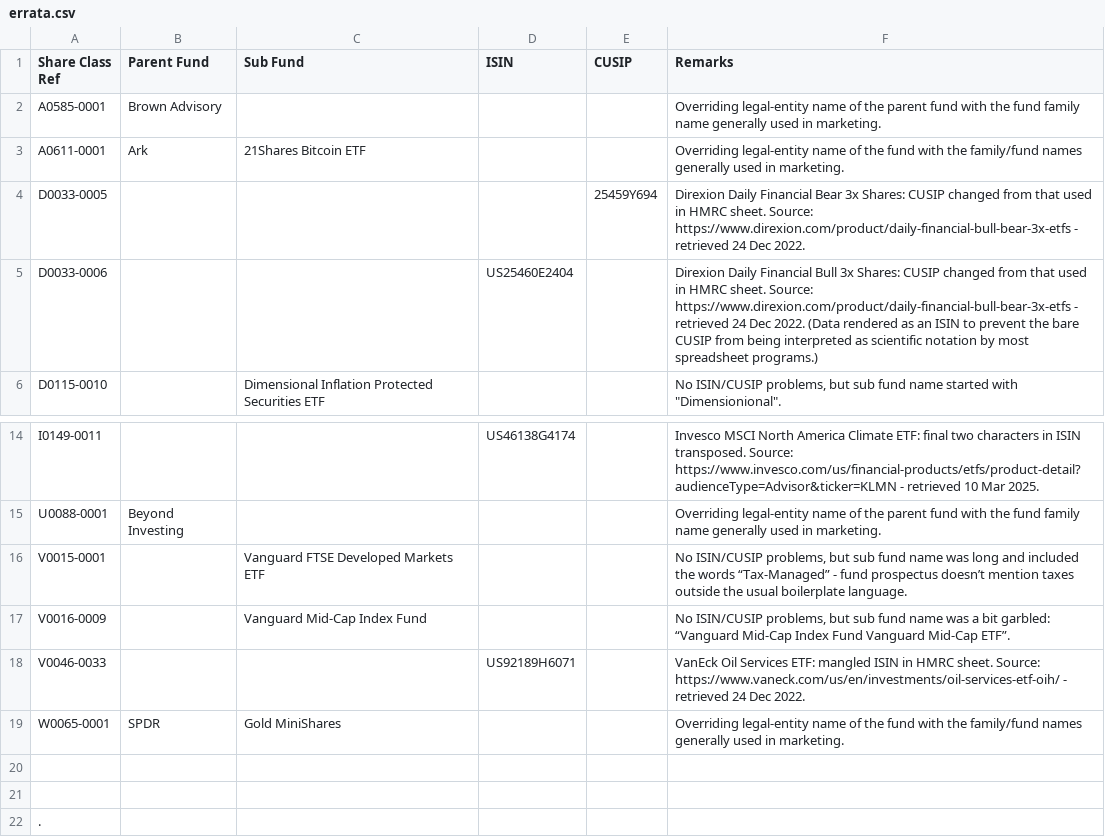
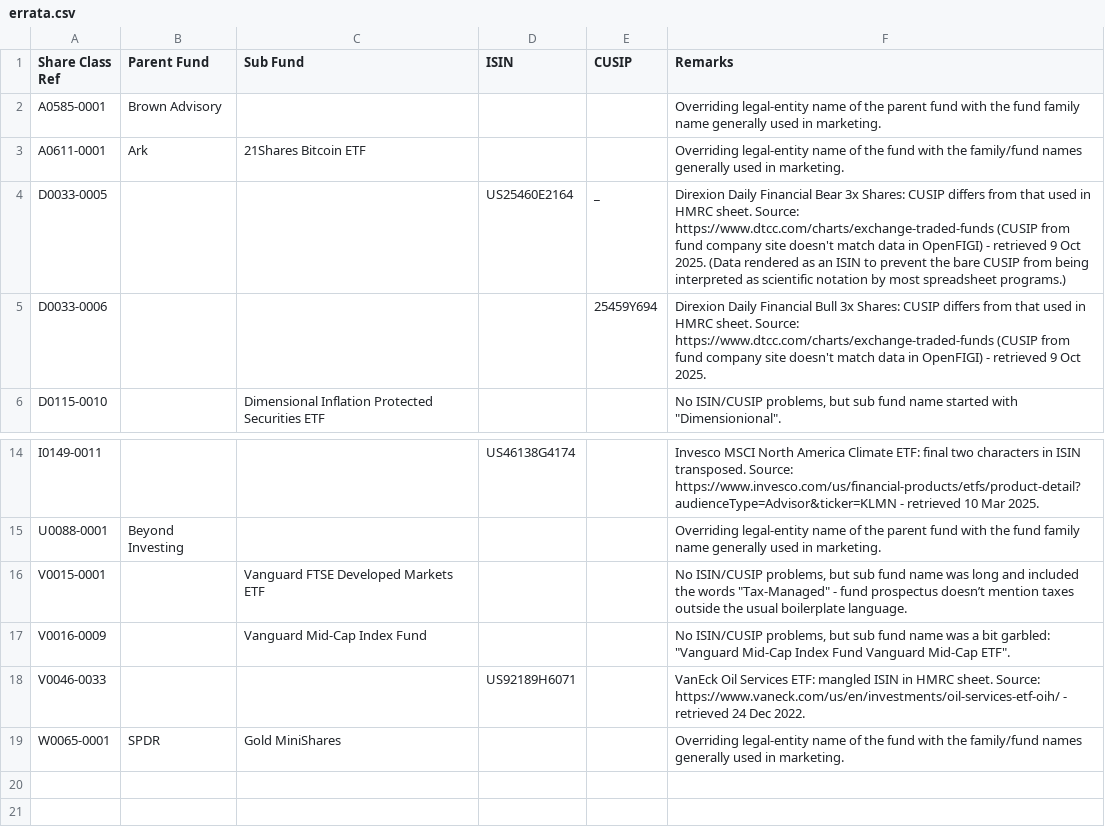
Before and after one commit to bhbarongreenback/uk-reporting-etfs, a CSV file: data/errata.csv, drawn as a sheet; only a part is shown, gaps mark what is left out.

Commit message:
erratum to the erratum: CUSIPs of FAS and FAZ were transposed - discovered after FAZ CUSIP changed after reverse split

```diff
--- a/data/errata.csv
+++ b/data/errata.csv
@@ -3,4 +3,4 @@ A0585-0001,Brown Advisory,,,,Overriding legal-entity name of the parent fund wit
 A0611-0001,Ark,21Shares Bitcoin ETF,,,Overriding legal-entity name of the fund with the family/fund names generally used in marketing.
-D0033-0005,,,,25459Y694,Direxion Daily Financial Bear 3x Shares: CUSIP changed from that used in HMRC sheet.  Source: https://www.direxion.com/product/daily-financial-bull-bear-3x-etfs - retrieved 24 Dec 2022.
-D0033-0006,,,US25460E2404,,Direxion Daily Financial Bull 3x Shares: CUSIP changed from that used in HMRC sheet.  Source: https://www.direxion.com/product/daily-financial-bull-bear-3x-etfs - retrieved 24 Dec 2022.  (Data rendered as an ISIN to prevent the bare CUSIP from being interpreted as scientific notation by most spreadsheet programs.)
+D0033-0005,,,US25460E2164,_,Direxion Daily Financial Bear 3x Shares: CUSIP differs from that used in HMRC sheet.  Source: https://www.dtcc.com/charts/exchange-traded-funds (CUSIP from fund company site doesn't match data in OpenFIGI) - retrieved 9 Oct 2025.  (Data rendered as an ISIN to prevent the bare CUSIP from being interpreted as scientific notation by most spreadsheet programs.)
+D0033-0006,,,,25459Y694,Direxion Daily Financial Bull 3x Shares: CUSIP differs from that used in HMRC sheet.  Source: https://www.dtcc.com/charts/exchange-traded-funds (CUSIP from fund company site doesn't match data in OpenFIGI) - retrieved 9 Oct 2025.
 D0115-0010,,Dimensional Inflation Protected Securities ETF,,,"No ISIN/CUSIP problems, but sub fund name started with ""Dimensionional""."
@@ -15,8 +15,5 @@ I0149-0011,,,US46138G4174,,Invesco MSCI North America Climate ETF: final two cha
 U0088-0001,Beyond Investing,,,,Overriding legal-entity name of the parent fund with the fund family name generally used in marketing.
-V0015-0001,,Vanguard FTSE Developed Markets ETF,,,"No ISIN/CUSIP problems, but sub fund name was long and included the words “Tax-Managed” - fund prospectus doesn’t mention taxes outside the usual boilerplate language."
-V0016-0009,,Vanguard Mid-Cap Index Fund,,,"No ISIN/CUSIP problems, but sub fund name was a bit garbled: “Vanguard Mid-Cap Index Fund Vanguard Mid-Cap ETF”."
+V0015-0001,,Vanguard FTSE Developed Markets ETF,,,"No ISIN/CUSIP problems, but sub fund name was long and included the words ""Tax-Managed"" - fund prospectus doesn’t mention taxes outside the usual boilerplate language."
+V0016-0009,,Vanguard Mid-Cap Index Fund,,,"No ISIN/CUSIP problems, but sub fund name was a bit garbled: ""Vanguard Mid-Cap Index Fund Vanguard Mid-Cap ETF""."
 V0046-0033,,,US92189H6071,,VanEck Oil Services ETF: mangled ISIN in HMRC sheet.  Source: https://www.vaneck.com/us/en/investments/oil-services-etf-oih/ - retrieved 24 Dec 2022.
 W0065-0001,SPDR,Gold MiniShares,,,Overriding legal-entity name of the fund with the family/fund names generally used in marketing.
-
-
-.
```
